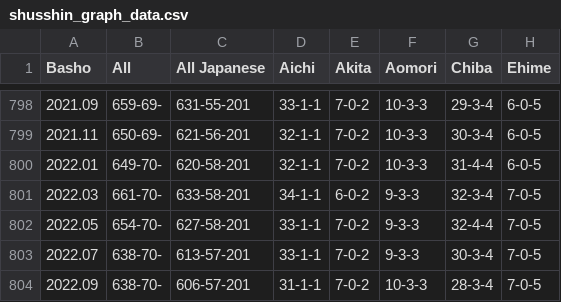
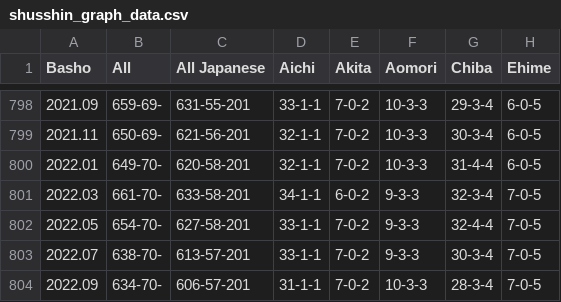
Before and after one commit to chiyotasuke/andre1670, a CSV file: shusshin_graph_data.csv, drawn as a sheet; only a part is shown, gaps mark what is left out; the diff names each change by its address in the sheet, - before the commit and + after, or states it on an @@ line.

Commit message:
Update shusshin_graph_data.csv

```diff
--- a/shusshin_graph_data.csv
+++ b/shusshin_graph_data.csv
-B804 (All): 638-70-
+B804 (All): 634-70-
```
